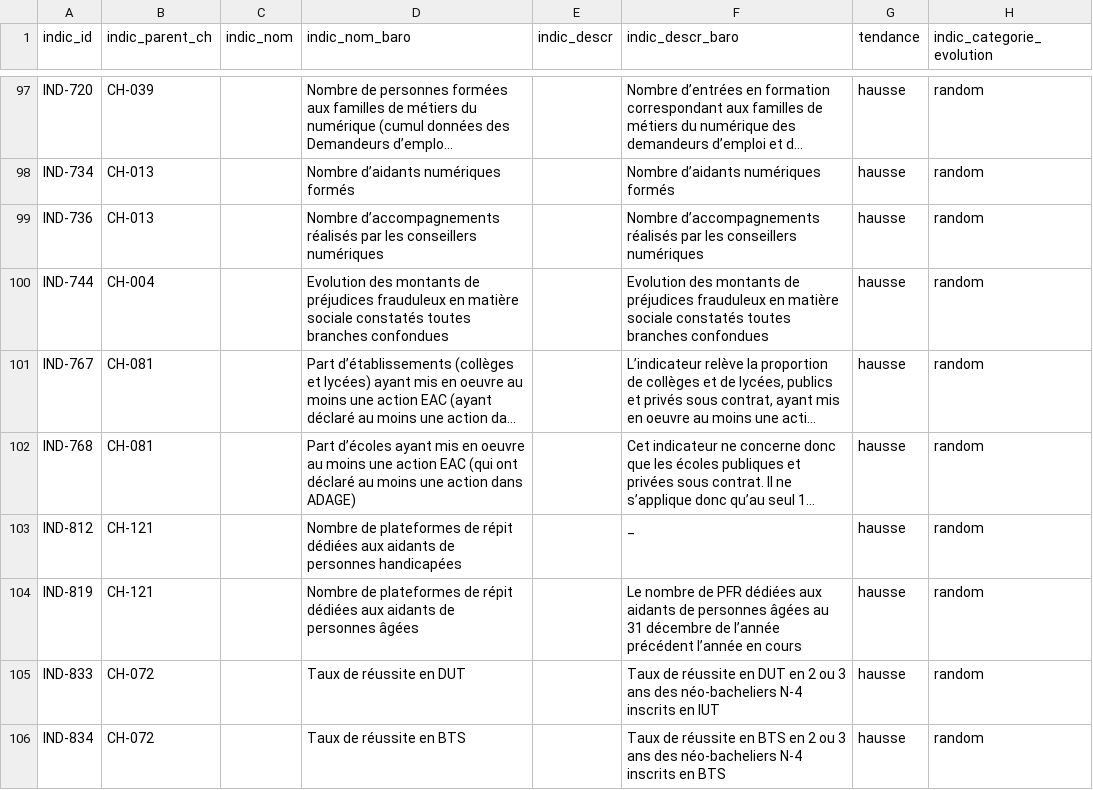
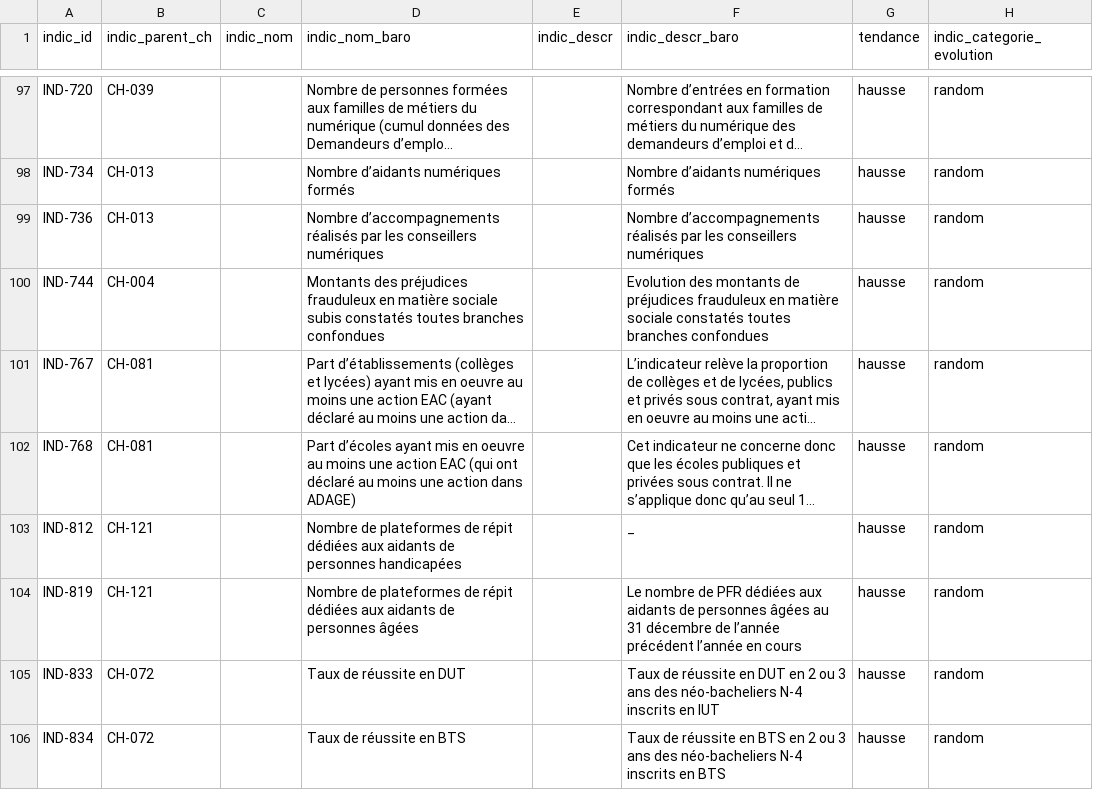
Before and after one commit to DITP-pilotage/barometre-resultats, a CSV file: metadata/meta_indicateurs.csv, drawn as a sheet; only a part is shown, gaps mark what is left out; long unchanged cells end in …; the diff names each change by its address in the sheet, - before the commit and + after, or states it on an @@ line.

```diff
--- a/metadata/meta_indicateurs.csv
+++ b/metadata/meta_indicateurs.csv
-D100 (indic_nom_baro): Evolution des montants de préjudices frauduleux en matière sociale constatés toutes…
+D100 (indic_nom_baro): Montants des préjudices frauduleux en matière sociale subis constatés toutes…
```
Also changed, not shown: data/ind-296.csv, data/ind-297.csv.
